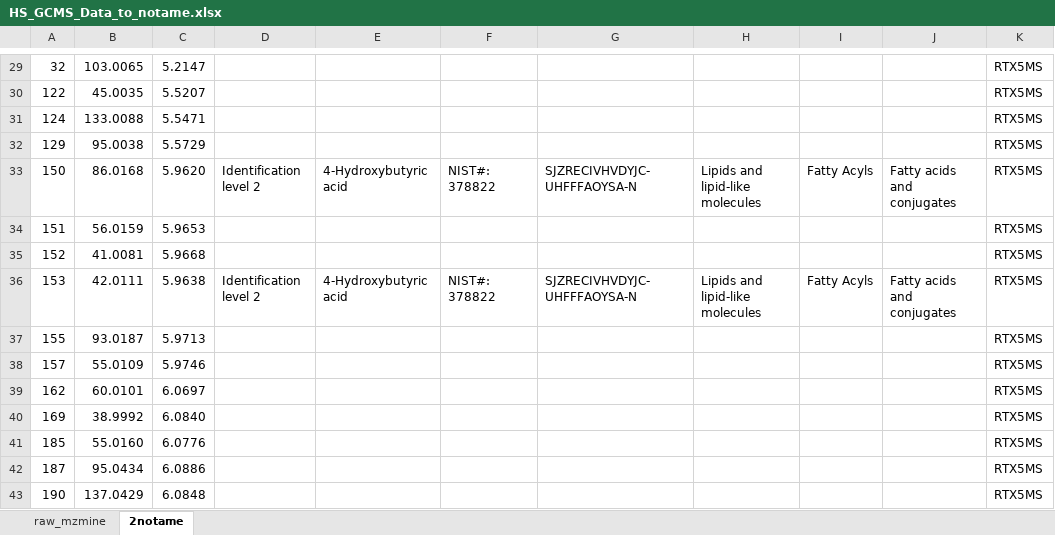
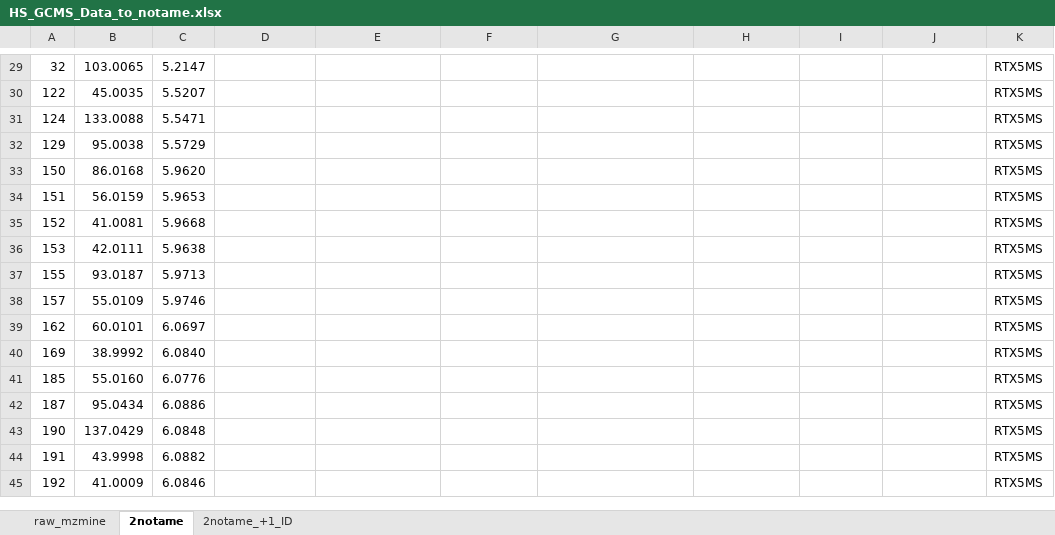
Before and after one commit to IKIAM-NPLab/Amazonia_Honey, an Excel workbook: Data/Data_to_notame/HS_GCMS_Data_to_notame.xlsx, sheet 2notame, drawn as a sheet; only a part is shown, gaps mark what is left out; the shorter side is filled out with more unchanged rows; values as stored, in another font and other column widths than the file's, no borders; the diff names each change by its address in the sheet, - before the commit and + after, or states it on an @@ line.

```diff
--- a/Data/Data_to_notame/HS_GCMS_Data_to_notame.xlsx (sheet 2notame)
+++ b/Data/Data_to_notame/HS_GCMS_Data_to_notame.xlsx (sheet 2notame)
+sheet tab: 2notame_+1_ID
-D33: Identification level 2
+D33: (empty)
-E33: 4-Hydroxybutyric acid
+E33: (empty)
-F33: NIST#: 378822
+F33: (empty)
-G33: SJZRECIVHVDYJC-UHFFFAOYSA-N
+G33: (empty)
-H33: Lipids and lipid-like molecules
+H33: (empty)
-I33: Fatty Acyls
+I33: (empty)
-J33: Fatty acids and conjugates
+J33: (empty)
-D36: Identification level 2
+D36: (empty)
-E36: 4-Hydroxybutyric acid
+E36: (empty)
-F36: NIST#: 378822
+F36: (empty)
-G36: SJZRECIVHVDYJC-UHFFFAOYSA-N
+G36: (empty)
-H36: Lipids and lipid-like molecules
+H36: (empty)
-I36: Fatty Acyls
+I36: (empty)
-J36: Fatty acids and conjugates
+J36: (empty)
```
Also changed, not shown: 10 other files.
